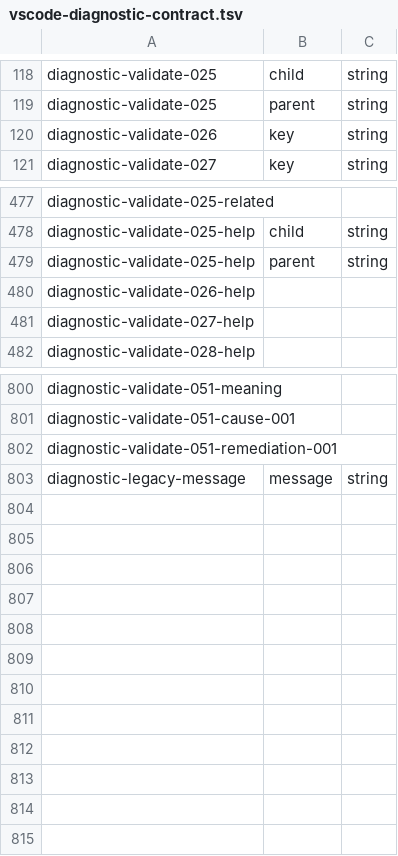
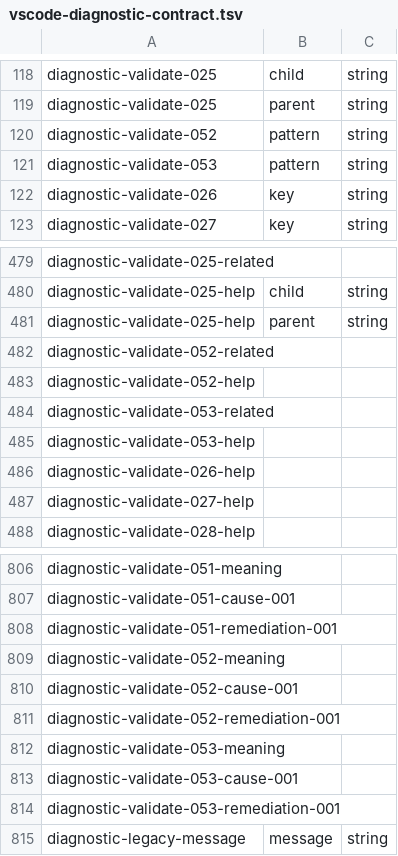
Before and after one commit to plethu/recite, a TSV file: crates/recite-ui/resources/vscode-diagnostic-contract.tsv, drawn as a sheet; only a part is shown, gaps mark what is left out; the diff names each change by its address in the sheet, - before the commit and + after, or states it on an @@ line.

Commit message:
[REC-326] fix(compiler): compile nested matches correctly and reject unreachable arms (#328)
Nested matches own their arm tables, repeated and post-wildcard arms are validation errors, and a --since baseline that no longer builds reports from its own revision.

```diff
--- a/crates/recite-ui/resources/vscode-diagnostic-contract.tsv
+++ b/crates/recite-ui/resources/vscode-diagnostic-contract.tsv
+row 120: diagnostic-validate-052 | pattern | string
+row 121: diagnostic-validate-053 | pattern | string
+row 482: diagnostic-validate-052-related
+row 483: diagnostic-validate-052-help
+row 484: diagnostic-validate-053-related
+row 485: diagnostic-validate-053-help
+row 809: diagnostic-validate-052-meaning
+row 810: diagnostic-validate-052-cause-001
+row 811: diagnostic-validate-052-remediation-001
+row 812: diagnostic-validate-053-meaning
+row 813: diagnostic-validate-053-cause-001
+row 814: diagnostic-validate-053-remediation-001
```
Also changed, not shown: 30 other files.
